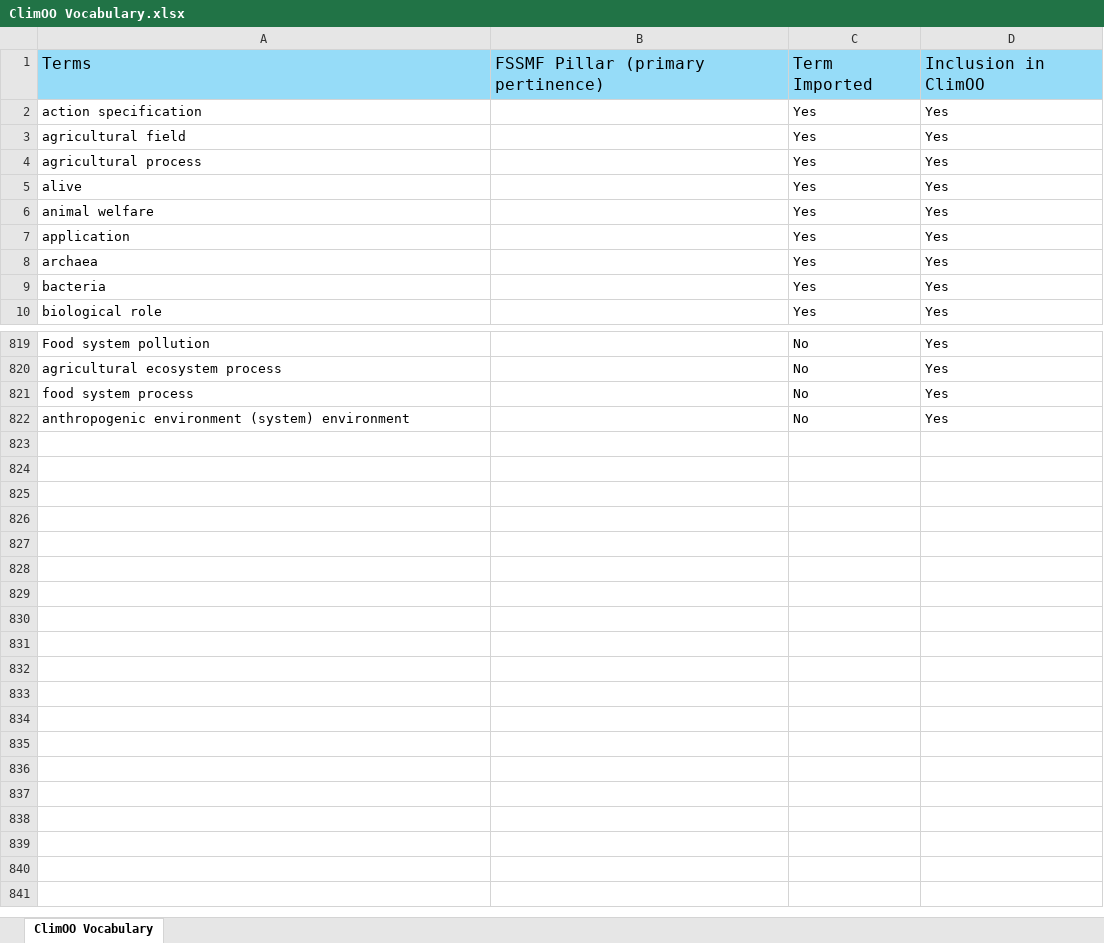
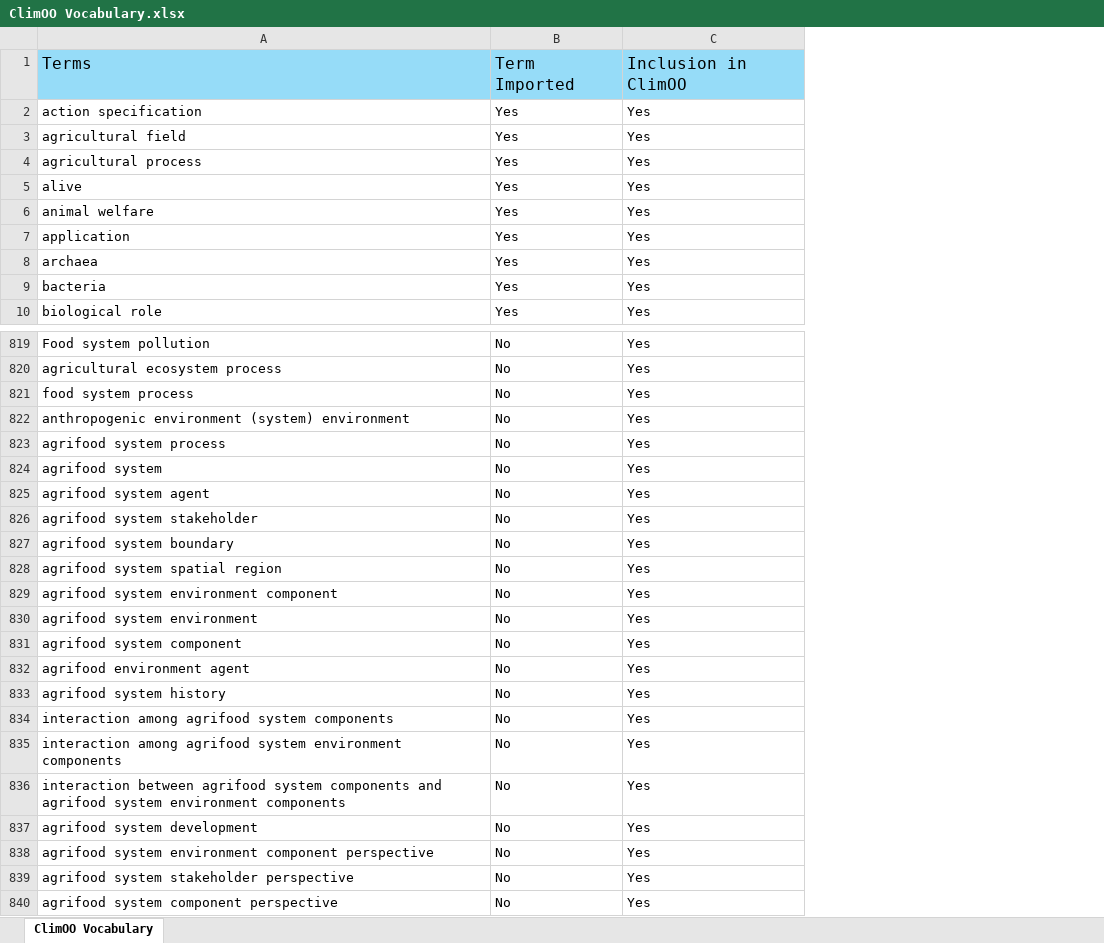
Before and after one commit to ClimOO/ClimOO-Ontology, an Excel workbook: ClimOO material/materials for implementations /ClimOO Vocabulary.xlsx, sheet ClimOO Vocabulary, drawn as a sheet; only a part is shown, gaps mark what is left out; values as stored, in another font and other column widths than the file's, no borders; conditional formats not drawn; removed rows and columns are numbered as before the commit, all else as after; the diff covers the shown part only; the diff names each change by its address in the sheet, - before the commit and + after, or states it on an @@ line.

Commit message:
adding the representation of agrifood systems

```diff
--- a/ClimOO material/materials for implementations /ClimOO Vocabulary.xlsx (sheet ClimOO Vocabulary)
+++ b/ClimOO material/materials for implementations /ClimOO Vocabulary.xlsx (sheet ClimOO Vocabulary)
-column B, row 1: FSSMF Pillar (primary pertinence)
+row 823: agrifood system process | No | Yes
+row 824: agrifood system | No | Yes
+row 825: agrifood system agent | No | Yes
+row 826: agrifood system stakeholder | No | Yes
+row 827: agrifood system boundary | No | Yes
+row 828: agrifood system spatial region | No | Yes
+row 829: agrifood system environment component | No | Yes
+row 830: agrifood system environment | No | Yes
+row 831: agrifood system component | No | Yes
+row 832: agrifood environment agent | No | Yes
+row 833: agrifood system history | No | Yes
+row 834: interaction among agrifood system components | No | Yes
+row 835: interaction among agrifood system environment components | No | Yes
+row 836: interaction between agrifood system components and agrifood system environment components | No | Yes
+row 837: agrifood system development | No | Yes
+row 838: agrifood system environment component perspective | No | Yes
+row 839: agrifood system stakeholder perspective | No | Yes
+row 840: agrifood system component perspective | No | Yes
```
Also changed, not shown: 3 edited cells elsewhere in this sheet, 3 other files.
